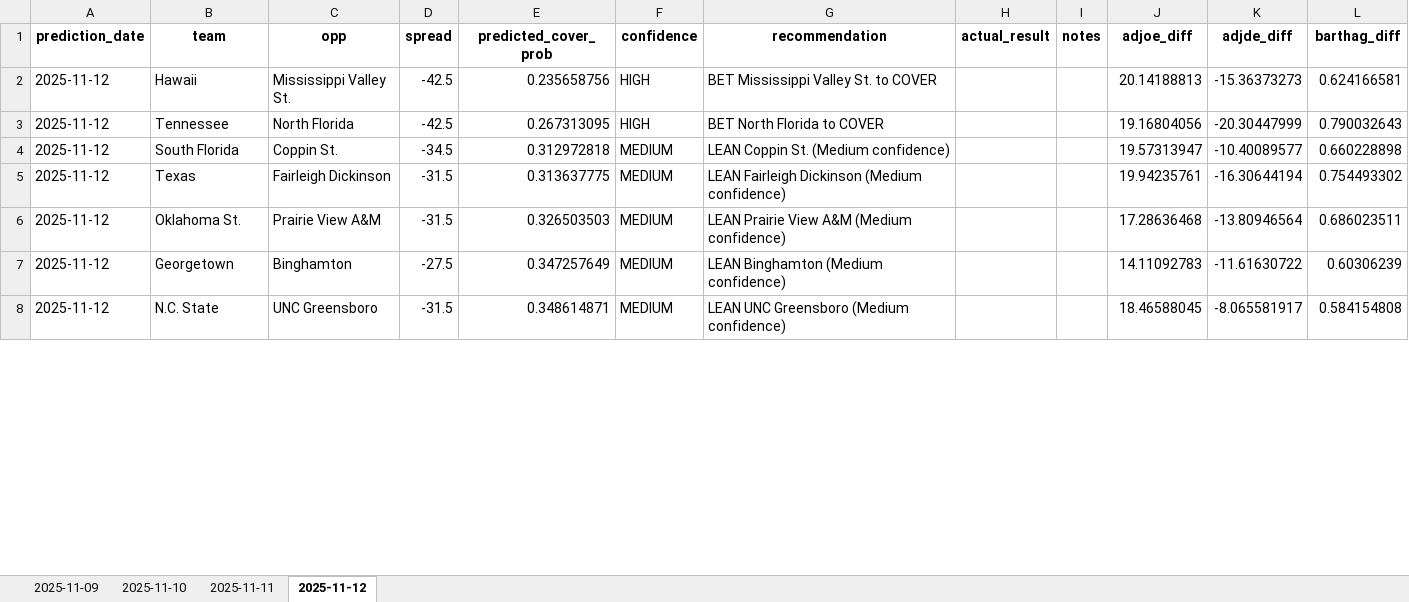
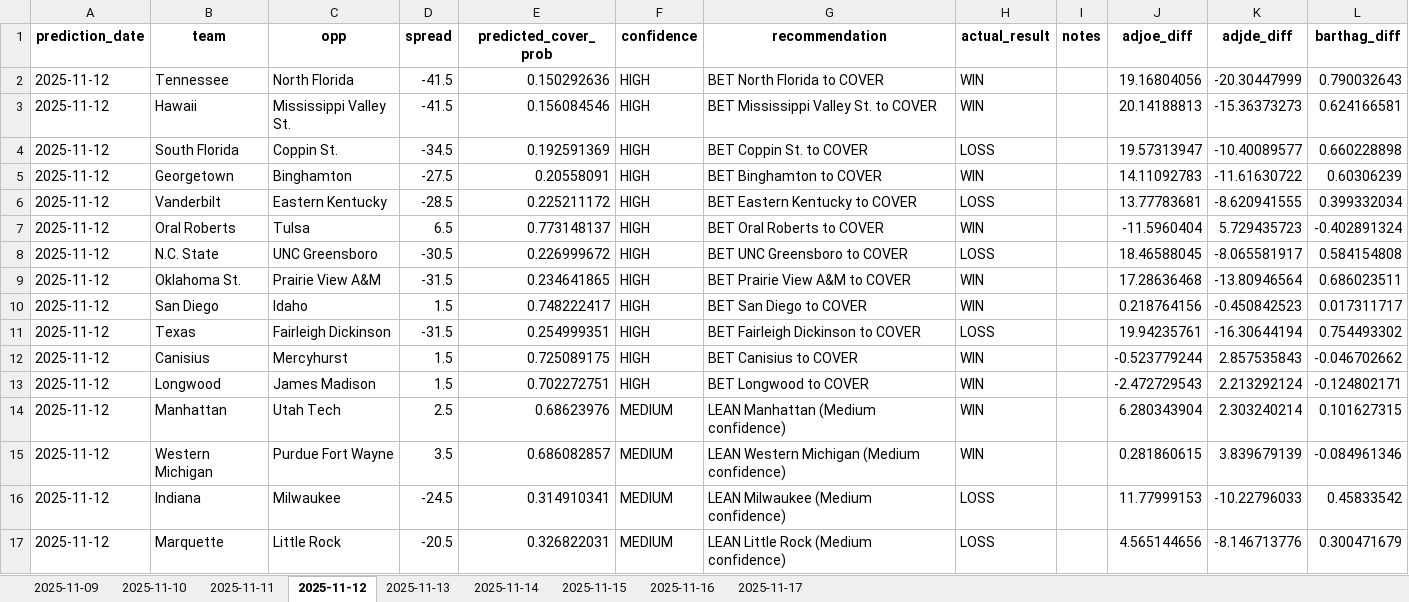
Before and after one commit to nickboysko/College-Basketball-Prediction-Model, an Excel workbook: prediction_tracker.xlsx, sheet 2025-11-12, drawn as a sheet; only a part is shown; values as stored, in another font and other column widths than the file's, no borders; removed rows and columns are numbered as before the commit, all else as after; the diff covers the shown part only; the diff names each change by its address in the sheet, - before the commit and + after, or states it on an @@ line.

```diff
--- a/prediction_tracker.xlsx (sheet 2025-11-12)
+++ b/prediction_tracker.xlsx (sheet 2025-11-12)
+sheet tab: 2025-11-13
+sheet tab: 2025-11-14
+sheet tab: 2025-11-15
+sheet tab: 2025-11-16
+sheet tab: 2025-11-17
-row 2: 2025-11-12 | Hawaii | Mississippi Valley St. | -42.5 | 0.235658756 | HIGH | BET Mississippi Valley St. to COVER |  |  | 20.14188813 | -15.36373273 | 0.624166581
-D2 (spread): -42.5
+D2 (spread): -41.5
-E2 (predicted_cover_prob): 0.267313095
+E2 (predicted_cover_prob): 0.150292636
-H2 (actual_result): (empty)
+H2 (actual_result): WIN
+row 3: 2025-11-12 | Hawaii | Mississippi Valley St. | -41.5 | 0.156084546 | HIGH | BET Mississippi Valley St. to COVER | WIN |  | 20.14188813 | -15.36373273 | 0.624166581
-E4 (predicted_cover_prob): 0.312972818
+E4 (predicted_cover_prob): 0.192591369
-F4 (confidence): MEDIUM
+F4 (confidence): HIGH
-G4 (recommendation): LEAN Coppin St. (Medium confidence)
+G4 (recommendation): BET Coppin St. to COVER
-H4 (actual_result): (empty)
+H4 (actual_result): LOSS
-row 5: 2025-11-12 | Texas | Fairleigh Dickinson | -31.5 | 0.313637775 | MEDIUM | LEAN Fairleigh Dickinson (Medium confidence) |  |  | 19.94235761 | -16.30644194 | 0.754493302
-row 6: 2025-11-12 | Oklahoma St. | Prairie View A&M | -31.5 | 0.326503503 | MEDIUM | LEAN Prairie View A&M (Medium confidence) |  |  | 17.28636468 | -13.80946564 | 0.686023511
-E5 (predicted_cover_prob): 0.347257649
+E5 (predicted_cover_prob): 0.20558091
-F5 (confidence): MEDIUM
+F5 (confidence): HIGH
-G5 (recommendation): LEAN Binghamton (Medium confidence)
+G5 (recommendation): BET Binghamton to COVER
-H5 (actual_result): (empty)
+H5 (actual_result): WIN
+row 6: 2025-11-12 | Vanderbilt | Eastern Kentucky | -28.5 | 0.225211172 | HIGH | BET Eastern Kentucky to COVER | LOSS |  | 13.77783681 | -8.620941555 | 0.399332034
+row 7: 2025-11-12 | Oral Roberts | Tulsa | 6.5 | 0.773148137 | HIGH | BET Oral Roberts to COVER | WIN |  | -11.5960404 | 5.729435723 | -0.402891324
-D8 (spread): -31.5
+D8 (spread): -30.5
-E8 (predicted_cover_prob): 0.348614871
+E8 (predicted_cover_prob): 0.226999672
-F8 (confidence): MEDIUM
+F8 (confidence): HIGH
-G8 (recommendation): LEAN UNC Greensboro (Medium confidence)
+G8 (recommendation): BET UNC Greensboro to COVER
-H8 (actual_result): (empty)
+H8 (actual_result): LOSS
+row 9: 2025-11-12 | Oklahoma St. | Prairie View A&M | -31.5 | 0.234641865 | HIGH | BET Prairie View A&M to COVER | WIN |  | 17.28636468 | -13.80946564 | 0.686023511
+row 10: 2025-11-12 | San Diego | Idaho | 1.5 | 0.748222417 | HIGH | BET San Diego to COVER | WIN |  | 0.218764156 | -0.450842523 | 0.017311717
+row 11: 2025-11-12 | Texas | Fairleigh Dickinson | -31.5 | 0.254999351 | HIGH | BET Fairleigh Dickinson to COVER | LOSS |  | 19.94235761 | -16.30644194 | 0.754493302
+row 12: 2025-11-12 | Canisius | Mercyhurst | 1.5 | 0.725089175 | HIGH | BET Canisius to COVER | WIN |  | -0.523779244 | 2.857535843 | -0.046702662
+row 13: 2025-11-12 | Longwood | James Madison | 1.5 | 0.702272751 | HIGH | BET Longwood to COVER | WIN |  | -2.472729543 | 2.213292124 | -0.124802171
+row 14: 2025-11-12 | Manhattan | Utah Tech | 2.5 | 0.68623976 | MEDIUM | LEAN Manhattan (Medium confidence) | WIN |  | 6.280343904 | 2.303240214 | 0.101627315
+row 15: 2025-11-12 | Western Michigan | Purdue Fort Wayne | 3.5 | 0.686082857 | MEDIUM | LEAN Western Michigan (Medium confidence) | WIN |  | 0.281860615 | 3.839679139 | -0.084961346
+row 16: 2025-11-12 | Indiana | Milwaukee | -24.5 | 0.314910341 | MEDIUM | LEAN Milwaukee (Medium confidence) | LOSS |  | 11.77999153 | -10.22796033 | 0.45833542
+row 17: 2025-11-12 | Marquette | Little Rock | -20.5 | 0.326822031 | MEDIUM | LEAN Little Rock (Medium confidence) | LOSS |  | 4.565144656 | -8.146713776 | 0.300471679
```
Also changed, not shown: 18 added rows, 27 removed rows and 23 edited cells elsewhere in this sheet, 15 other files.
